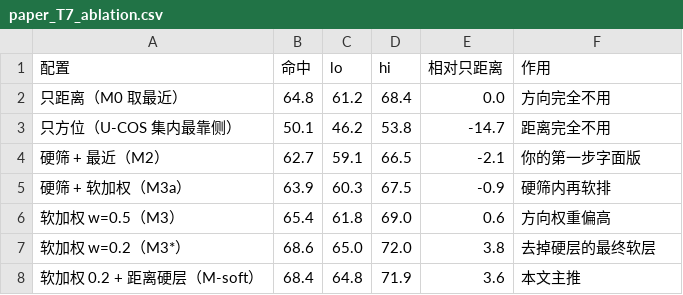
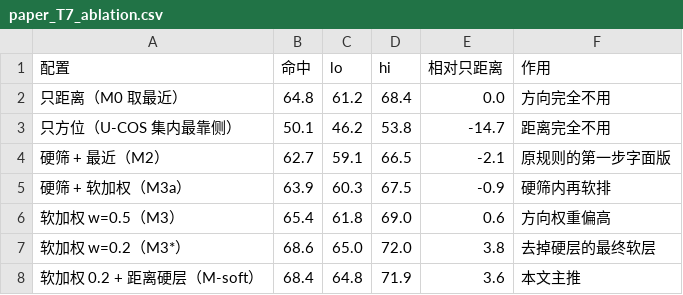
Before and after one commit to XinruiWang-1/spatial-locative-repro, a CSV file: results/paper_T7_ablation.csv, drawn as a sheet.

```diff
--- a/results/paper_T7_ablation.csv
+++ b/results/paper_T7_ablation.csv
@@ -3,3 +3,3 @@
 只方位（U-COS 集内最靠侧）,50.1,46.2,53.8,-14.7,距离完全不用
-硬筛 + 最近（M2）,62.7,59.1,66.5,-2.1,你的第一步字面版
+硬筛 + 最近（M2）,62.7,59.1,66.5,-2.1,原规则的第一步字面版
 硬筛 + 软加权（M3a）,63.9,60.3,67.5,-0.9,硬筛内再软排
```
Also changed, not shown: 8 other files.
